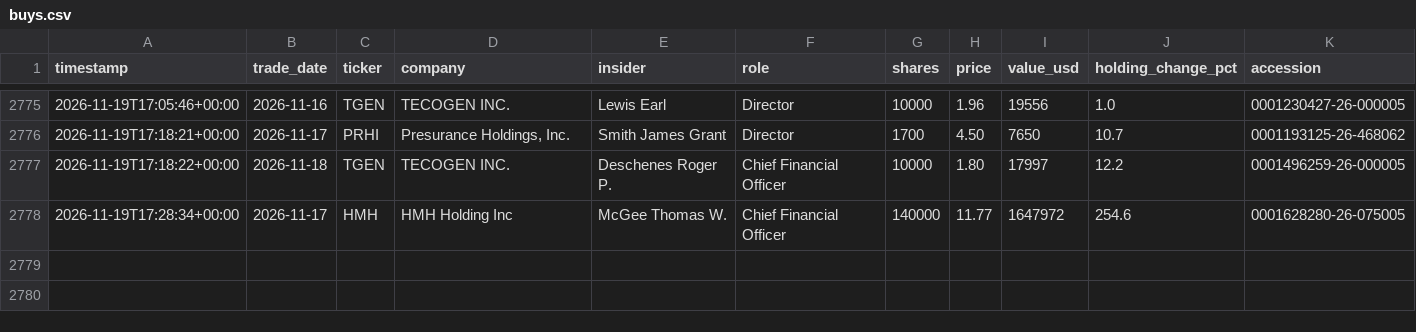
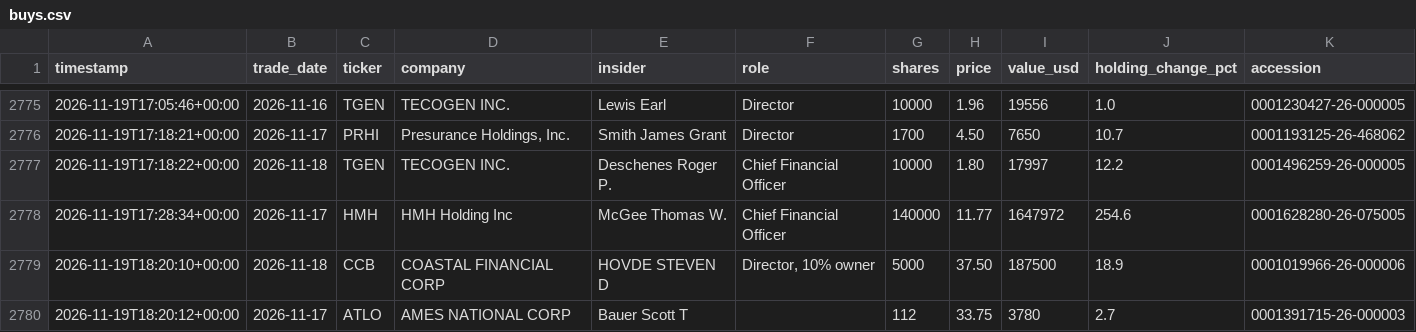
Before and after one commit to kiianlow/filings-monitor, a CSV file: data/buys.csv, drawn as a sheet; only a part is shown, gaps mark what is left out; the diff names each change by its address in the sheet, - before the commit and + after, or states it on an @@ line.

```diff
--- a/data/buys.csv
+++ b/data/buys.csv
+row 2779: 2026-11-19T18:20:10+00:00 | 2026-11-18 | CCB | COASTAL FINANCIAL CORP | HOVDE STEVEN D | Director, 10% owner | 5000 | 37.50 | 187500 | 18.9 | 0001019966-26-000006
+row 2780: 2026-11-19T18:20:12+00:00 | 2026-11-17 | ATLO | AMES NATIONAL CORP | Bauer Scott T |  | 112 | 33.75 | 3780 | 2.7 | 0001391715-26-000003
```
Also changed, not shown: 2 other files.
